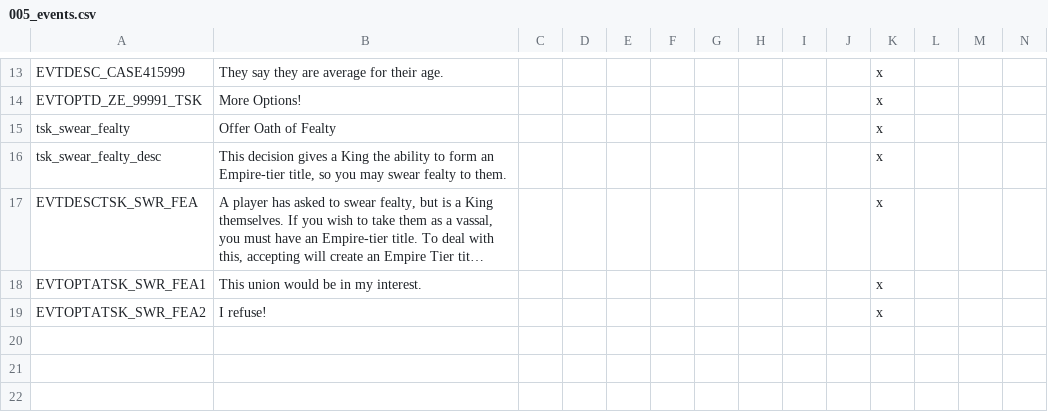
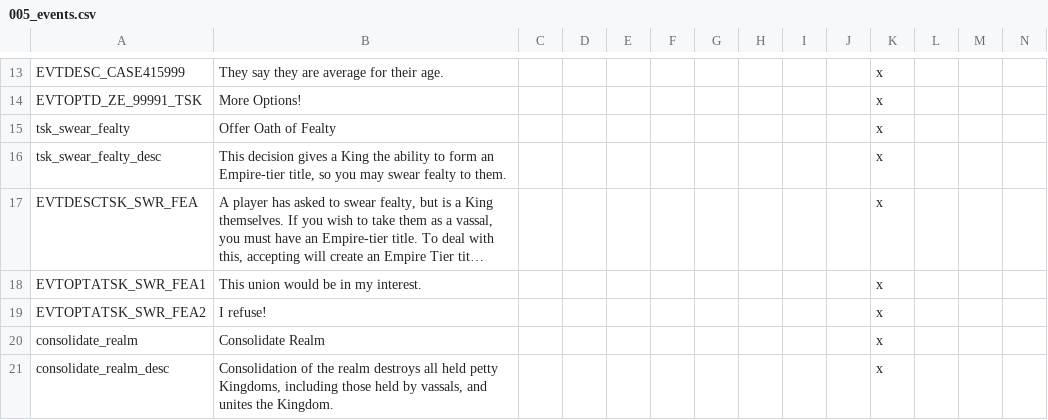
Before and after one commit to RowanMaBoot/SevenKingdoms-master, a CSV file: The_Seven_Kingdoms/localisation/005_events.csv, drawn as a sheet; only a part is shown, gaps mark what is left out; long unchanged cells end in …; rows hold the shown columns only; the diff names each change by its address in the sheet, - before the commit and + after, or states it on an @@ line.

Commit message:
Consolidation Tweaks
Localisation, consolidation gives reward per Kingdom consolidated versus
reward for using the decision.

```diff
--- a/The_Seven_Kingdoms/localisation/005_events.csv
+++ b/The_Seven_Kingdoms/localisation/005_events.csv
+row 20: consolidate_realm | Consolidate Realm |  |  |  |  |  |  |  |  | x
+row 21: consolidate_realm_desc | Consolidation of the realm destroys all held petty Kingdoms, including those held by vassals, and unites the Kingdom. |  |  |  |  |  |  |  |  | x
```
Also changed, not shown: 1 other file.
